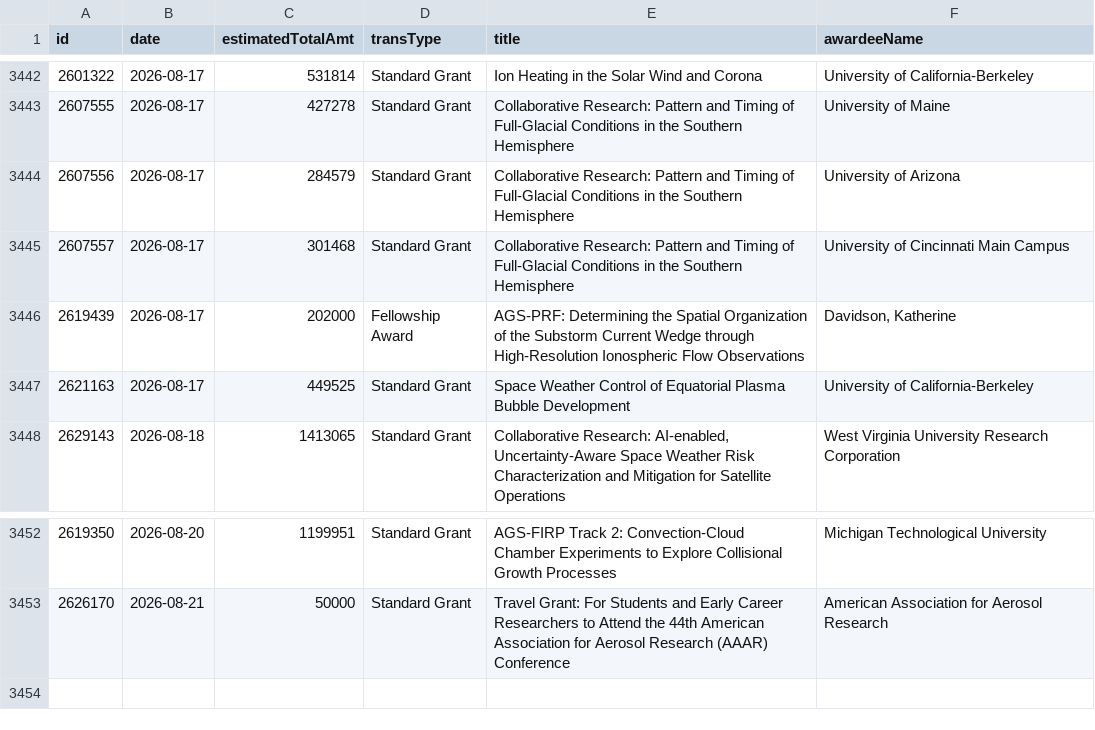
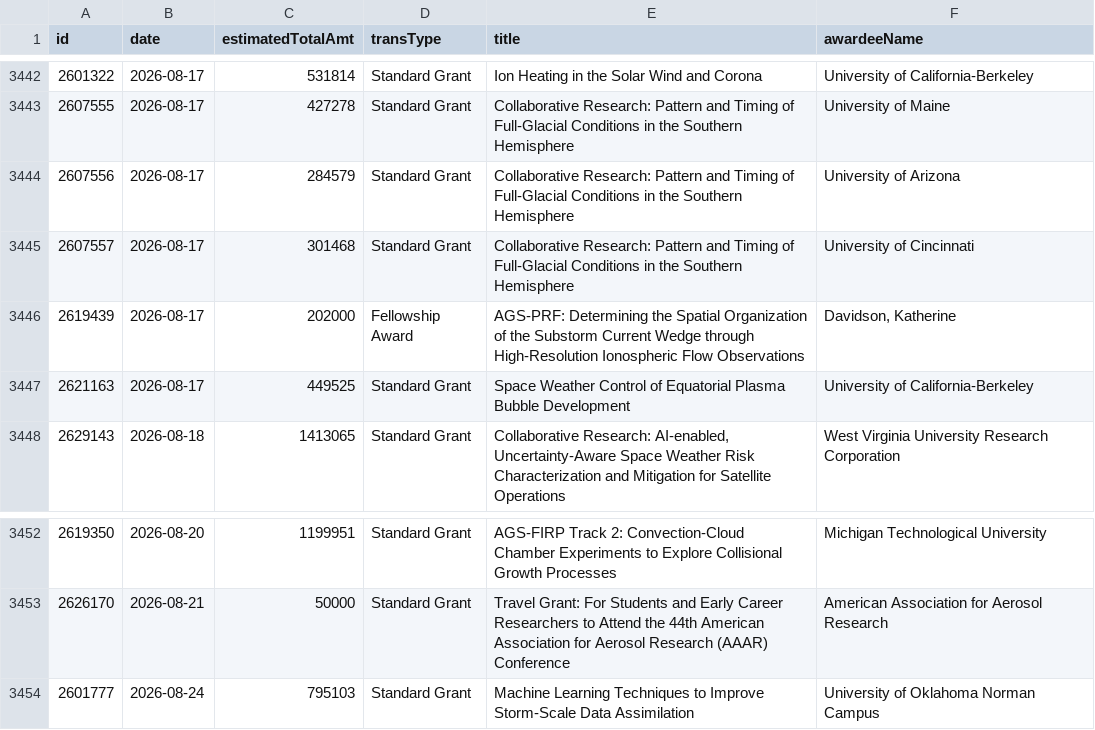
Before and after one commit to jpwolfson/science-funding-dashboard, a CSV file: data/nsf/geo/ags/awards.csv, drawn as a sheet; only a part is shown, gaps mark what is left out.

```diff
--- a/data/nsf/geo/ags/awards.csv
+++ b/data/nsf/geo/ags/awards.csv
@@ -3444,3 +3444,3 @@ id,date,estimatedTotalAmt,transType,title,awardeeName
 2607556,2026-08-17,284579,Standard Grant,Collaborative Research: Pattern and Timing of Full-Glacial Conditions in the Southern Hemisphere,University of Arizona
-2607557,2026-08-17,301468,Standard Grant,Collaborative Research: Pattern and Timing of Full-Glacial Conditions in the Southern Hemisphere,University of Cincinnati Main Campus
+2607557,2026-08-17,301468,Standard Grant,Collaborative Research: Pattern and Timing of Full-Glacial Conditions in the Southern Hemisphere,University of Cincinnati
 2619439,2026-08-17,202000,Fellowship Award,AGS-PRF: Determining the Spatial Organization of the Substorm Current Wedge through High-Resolution Ionospheric Flow Observations,"Davidson, Katherine"
@@ -3453 +3453,2 @@ id,date,estimatedTotalAmt,transType,title,awardeeName
 2626170,2026-08-21,50000,Standard Grant,Travel Grant: For Students and Early Career Researchers to Attend the 44th American Association for Aerosol Research (AAAR) Conference,American Association for Aerosol Research
+2601777,2026-08-24,795103,Standard Grant,Machine Learning Techniques to Improve Storm-Scale Data Assimilation,University of Oklahoma Norman Campus
```
Also changed, not shown: 1 other file.
